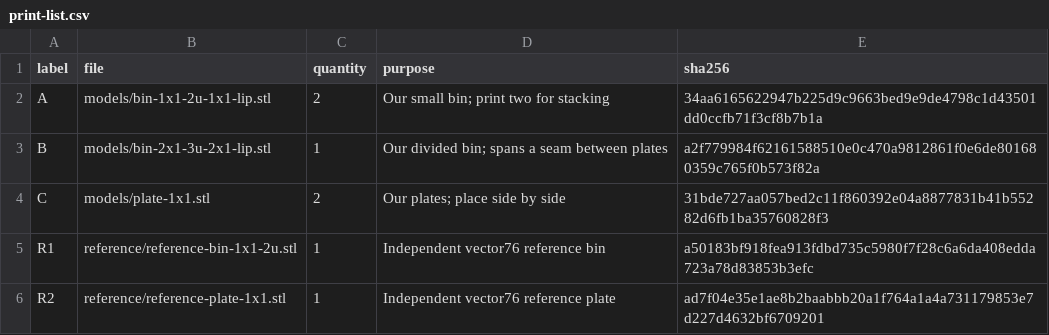
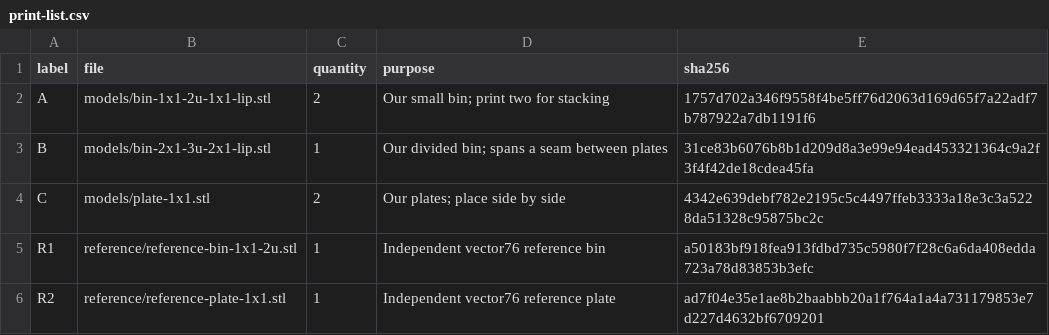
Before and after one commit to dbshiwiejsjdjdjjdj121-sketch/binfitlab, a CSV file: deliverables/gridfit-fit-test-kit/print-list.csv, drawn as a sheet.

```diff
--- a/deliverables/gridfit-fit-test-kit/print-list.csv
+++ b/deliverables/gridfit-fit-test-kit/print-list.csv
@@ -1,5 +1,5 @@
 label,file,quantity,purpose,sha256
-A,models/bin-1x1-2u-1x1-lip.stl,2,Our small bin; print two for stacking,34aa6165622947b225d9c9663bed9e9de4798c1d43501dd0ccfb71f3cf8b7b1a
-B,models/bin-2x1-3u-2x1-lip.stl,1,Our divided bin; spans a seam between plates,a2f779984f62161588510e0c470a9812861f0e6de801680359c765f0b573f82a
-C,models/plate-1x1.stl,2,Our plates; place side by side,31bde727aa057bed2c11f860392e04a8877831b41b55282d6fb1ba35760828f3
+A,models/bin-1x1-2u-1x1-lip.stl,2,Our small bin; print two for stacking,1757d702a346f9558f4be5ff76d2063d169d65f7a22adf7b787922a7db1191f6
+B,models/bin-2x1-3u-2x1-lip.stl,1,Our divided bin; spans a seam between plates,31ce83b6076b8b1d209d8a3e99e94ead453321364c9a2f3f4f42de18cdea45fa
+C,models/plate-1x1.stl,2,Our plates; place side by side,4342e639debf782e2195c5c4497ffeb3333a18e3c3a5228da51328c95875bc2c
 R1,reference/reference-bin-1x1-2u.stl,1,Independent vector76 reference bin,a50183bf918fea913fdbd735c5980f7f28c6a6da408edda723a78d83853b3efc
```
Also changed, not shown: 51 other files.
